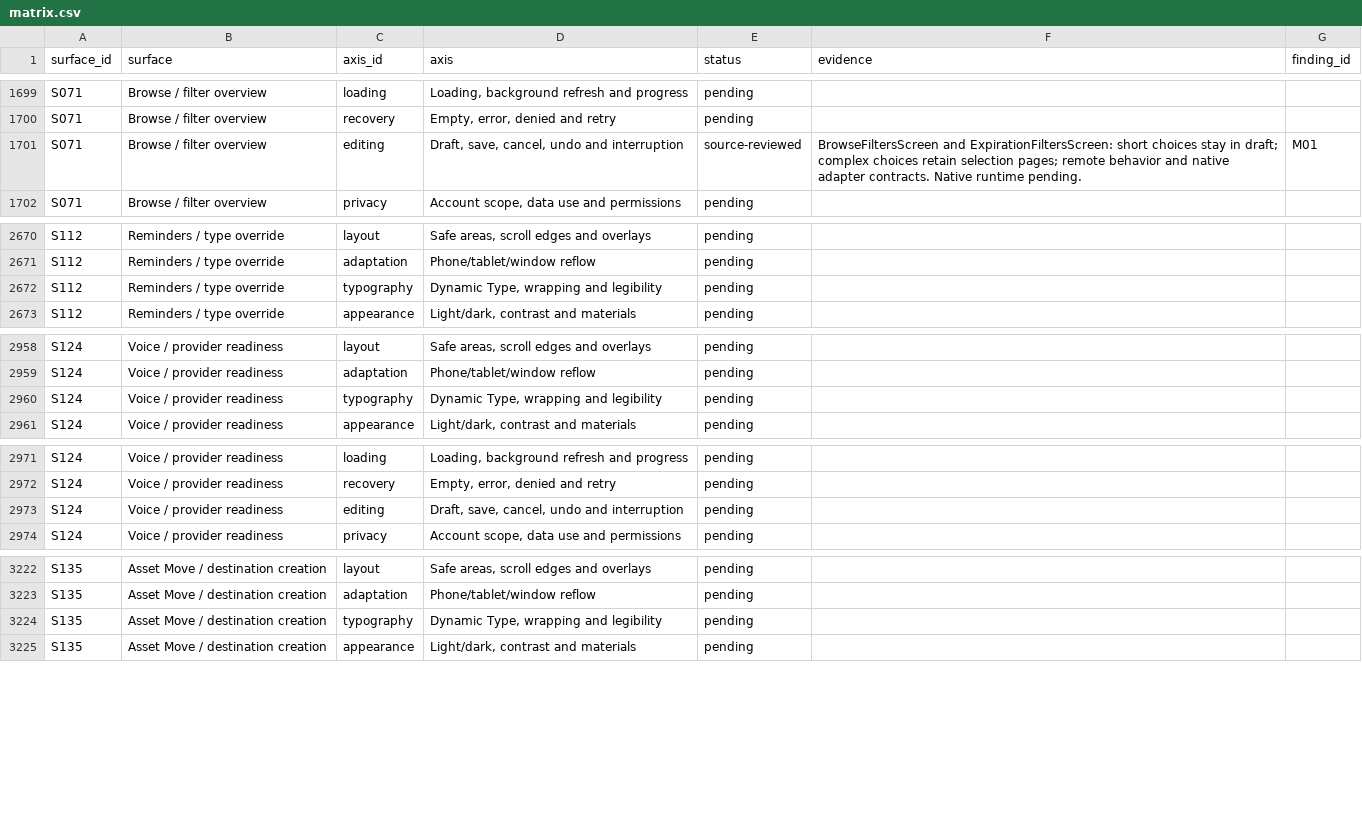
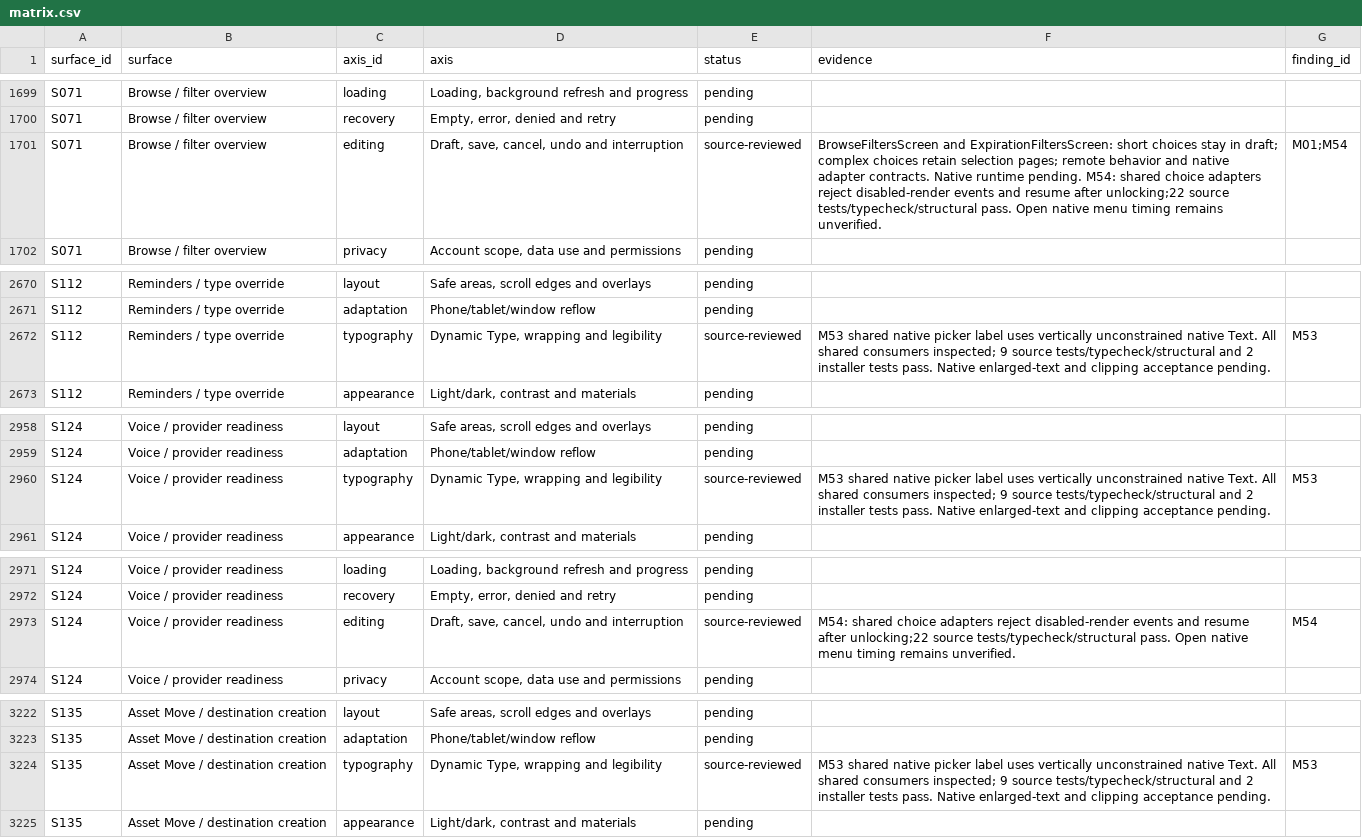
Before and after one commit to elsell/stuffstash, a CSV file: docs/reports/mobile-ui-remediation-2026-09-14/matrix.csv, drawn as a sheet; only a part is shown, gaps mark what is left out; the diff covers the shown part only.

Commit message:
fix(mobile): preserve native labels, locked drafts and inbox navigation (#135)
* docs(audit): record native scenarios and interim release progress

* fix(mobile): let native choice labels grow with larger text

* fix(mobile): reject choice events while editing is locked

* fix(mobile): keep inbox navigation owned by its focus session

* test(mobile): compare iPad onboarding drag regions

* fix(mobile): use native inbox recovery and paging commands

---------

Co-authored-by: John <john@git.jsk>

```diff
--- a/docs/reports/mobile-ui-remediation-2026-09-14/matrix.csv
+++ b/docs/reports/mobile-ui-remediation-2026-09-14/matrix.csv
@@ -1700,3 +1700,3 @@ S071,Browse / filter overview,loading,"Loading, background refresh and progress"
 S071,Browse / filter overview,recovery,"Empty, error, denied and retry",pending,,
-S071,Browse / filter overview,editing,"Draft, save, cancel, undo and interruption",source-reviewed,BrowseFiltersScreen and ExpirationFiltersScreen: short choices stay in draft; complex choices retain selection pages; remote behavior and native adapter contracts. Native runtime pending.,M01
+S071,Browse / filter overview,editing,"Draft, save, cancel, undo and interruption",source-reviewed,BrowseFiltersScreen and ExpirationFiltersScreen: short choices stay in draft; complex choices retain selection pages; remote behavior and native adapter contracts. Native runtime pending. M54: shared choice adapters reject disabled-render events and resume after unlocking;22 source tests/typecheck/structural pass. Open native menu timing remains unverified.,M01;M54
 S071,Browse / filter overview,privacy,"Account scope, data use and permissions",pending,,
@@ -2671,3 +2671,3 @@ S112,Reminders / type override,layout,"Safe areas, scroll edges and overlays",pe
 S112,Reminders / type override,adaptation,Phone/tablet/window reflow,pending,,
-S112,Reminders / type override,typography,"Dynamic Type, wrapping and legibility",pending,,
+S112,Reminders / type override,typography,"Dynamic Type, wrapping and legibility",source-reviewed,M53 shared native picker label uses vertically unconstrained native Text. All shared consumers inspected; 9 source tests/typecheck/structural and 2 installer tests pass. Native enlarged-text and clipping acceptance pending.,M53
 S112,Reminders / type override,appearance,"Light/dark, contrast and materials",pending,,
@@ -2959,3 +2959,3 @@ S124,Voice / provider readiness,layout,"Safe areas, scroll edges and overlays",p
 S124,Voice / provider readiness,adaptation,Phone/tablet/window reflow,pending,,
-S124,Voice / provider readiness,typography,"Dynamic Type, wrapping and legibility",pending,,
+S124,Voice / provider readiness,typography,"Dynamic Type, wrapping and legibility",source-reviewed,M53 shared native picker label uses vertically unconstrained native Text. All shared consumers inspected; 9 source tests/typecheck/structural and 2 installer tests pass. Native enlarged-text and clipping acceptance pending.,M53
 S124,Voice / provider readiness,appearance,"Light/dark, contrast and materials",pending,,
@@ -2972,3 +2972,3 @@ S124,Voice / provider readiness,loading,"Loading, background refresh and progres
 S124,Voice / provider readiness,recovery,"Empty, error, denied and retry",pending,,
-S124,Voice / provider readiness,editing,"Draft, save, cancel, undo and interruption",pending,,
+S124,Voice / provider readiness,editing,"Draft, save, cancel, undo and interruption",source-reviewed, M54: shared choice adapters reject disabled-render events and resume after unlocking;22 source tests/typecheck/structural pass. Open native menu timing remains unverified.,M54
 S124,Voice / provider readiness,privacy,"Account scope, data use and permissions",pending,,
@@ -3223,3 +3223,3 @@ S135,Asset Move / destination creation,layout,"Safe areas, scroll edges and over
 S135,Asset Move / destination creation,adaptation,Phone/tablet/window reflow,pending,,
-S135,Asset Move / destination creation,typography,"Dynamic Type, wrapping and legibility",pending,,
+S135,Asset Move / destination creation,typography,"Dynamic Type, wrapping and legibility",source-reviewed,M53 shared native picker label uses vertically unconstrained native Text. All shared consumers inspected; 9 source tests/typecheck/structural and 2 installer tests pass. Native enlarged-text and clipping acceptance pending.,M53
 S135,Asset Move / destination creation,appearance,"Light/dark, contrast and materials",pending,,
```
Also changed, not shown: 42 edited cells elsewhere in this file, 19 other files.
